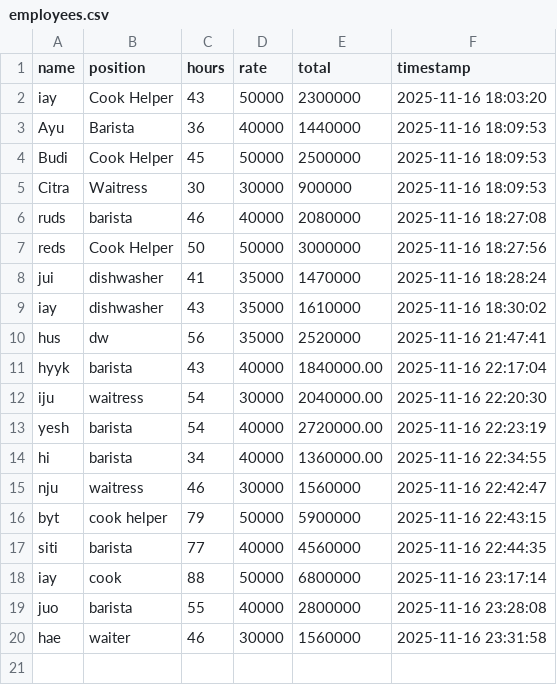
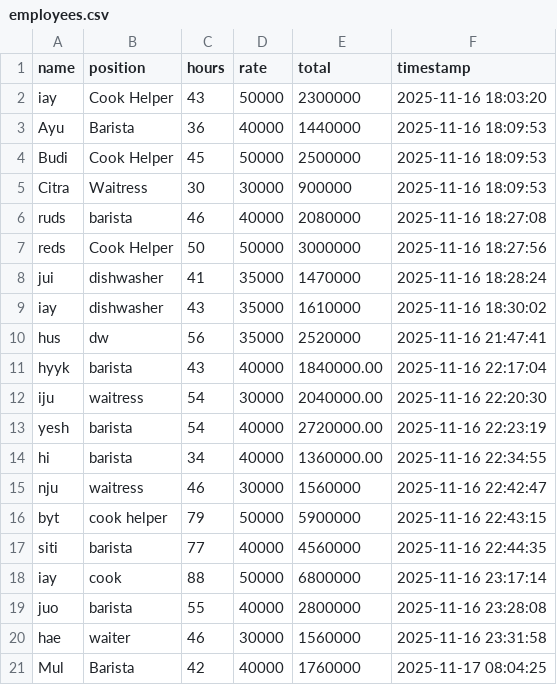
Before and after one commit to septianadip17/project-app-cli-scripting-os-iay, a CSV file: employees.csv, drawn as a sheet.

```diff
--- a/employees.csv
+++ b/employees.csv
@@ -20 +20,2 @@ juo|barista|55|40000|2800000|2025-11-16 23:28:08
 hae|waiter|46|30000|1560000|2025-11-16 23:31:58
+Mul|Barista|42|40000|1760000|2025-11-17 08:04:25
```
Also changed, not shown: 1 other file.
